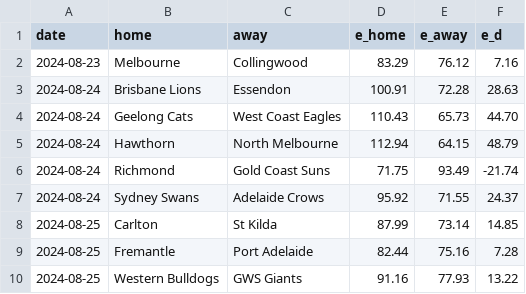
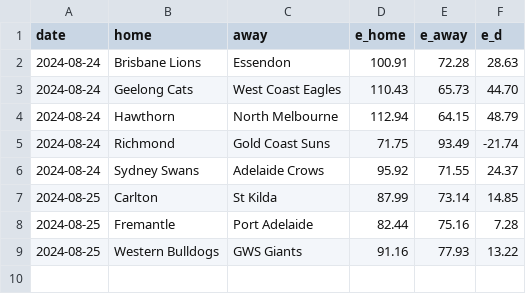
Before and after one commit to octonion/afl, a CSV file: sos/predictions.csv, drawn as a sheet; the diff names each change by its address in the sheet, - before the commit and + after, or states it on an @@ line.

```diff
--- a/sos/predictions.csv
+++ b/sos/predictions.csv
-row 2: 2024-08-23 | Melbourne | Collingwood | 83.29 | 76.12 | 7.16
```
Also changed, not shown: 1 other file.
